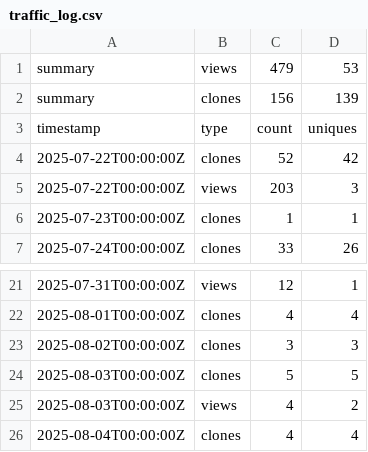
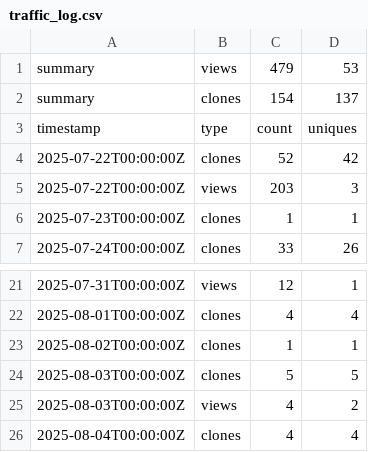
Before and after one commit to jodithea/Polygenic_score_workshop, a CSV file: traffic_log.csv, drawn as a sheet; only a part is shown, gaps mark what is left out.

```diff
--- a/traffic_log.csv
+++ b/traffic_log.csv
@@ -1,3 +1,3 @@
 summary,views,479,53
-summary,clones,156,139
+summary,clones,154,137
 timestamp,type,count,uniques
@@ -22,3 +22,3 @@ timestamp,type,count,uniques
 2025-08-01T00:00:00Z,clones,4,4
-2025-08-02T00:00:00Z,clones,3,3
+2025-08-02T00:00:00Z,clones,1,1
 2025-08-03T00:00:00Z,clones,5,5
```
